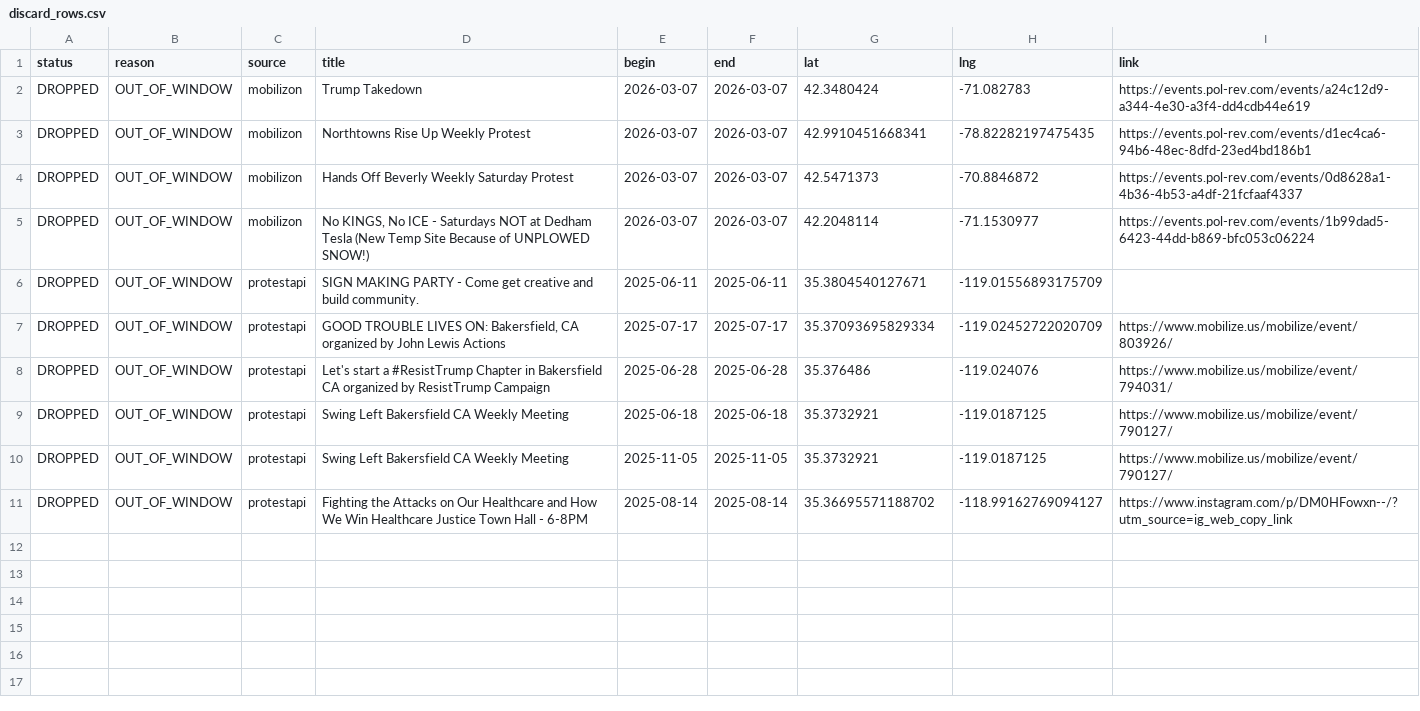
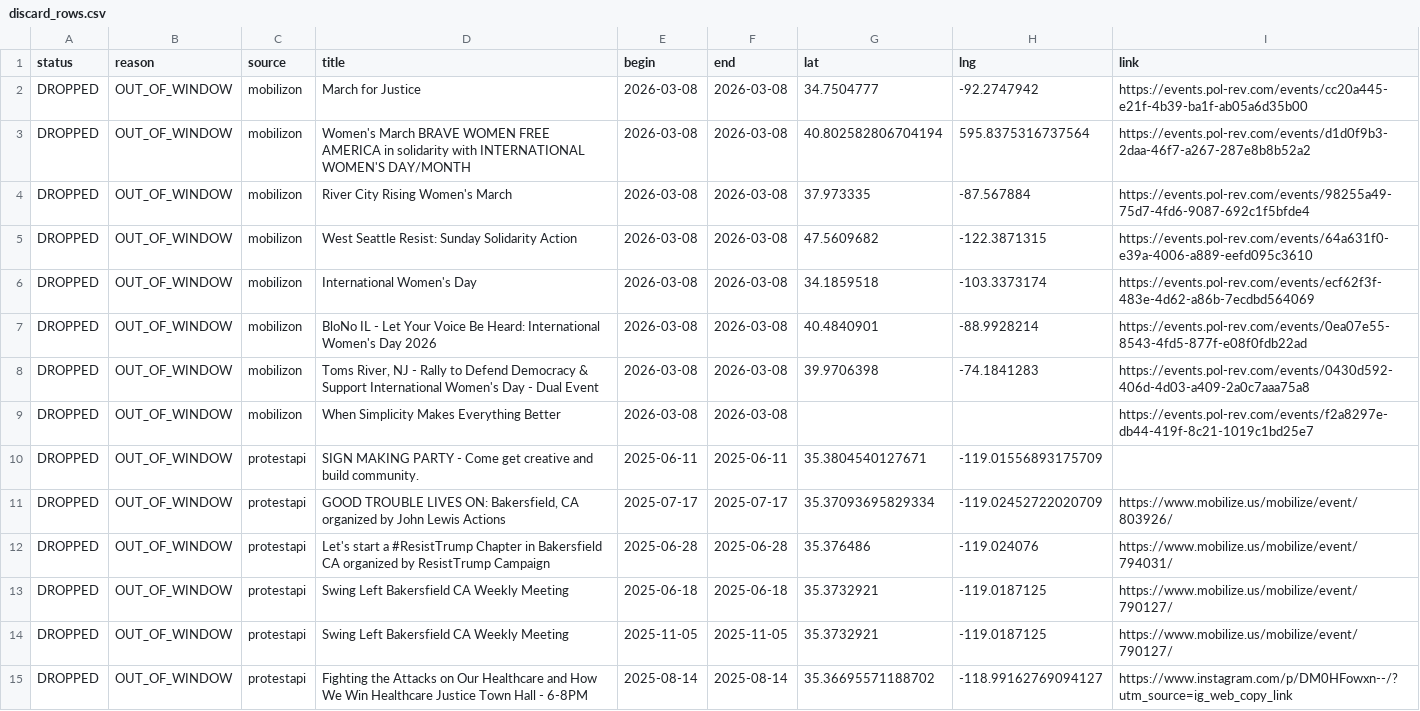
Before and after one commit to ConcernedCitizen2025/Project2025-Assistant, a CSV file: assets/data/discard_rows.csv, drawn as a sheet.

```diff
--- a/assets/data/discard_rows.csv
+++ b/assets/data/discard_rows.csv
@@ -1,6 +1,10 @@
 status,reason,source,title,begin,end,lat,lng,link
-"DROPPED","OUT_OF_WINDOW","mobilizon","Trump Takedown","2026-03-07","2026-03-07","42.3480424","-71.082783","https://events.pol-rev.com/events/a24c12d9-a344-4e30-a3f4-dd4cdb44e619"
-"DROPPED","OUT_OF_WINDOW","mobilizon","Northtowns Rise Up Weekly Protest","2026-03-07","2026-03-07","42.9910451668341","-78.82282197475435","https://events.pol-rev.com/events/d1ec4ca6-94b6-48ec-8dfd-23ed4bd186b1"
-"DROPPED","OUT_OF_WINDOW","mobilizon","Hands Off Beverly Weekly Saturday Protest","2026-03-07","2026-03-07","42.5471373","-70.8846872","https://events.pol-rev.com/events/0d8628a1-4b36-4b53-a4df-21fcfaaf4337"
-"DROPPED","OUT_OF_WINDOW","mobilizon","No KINGS, No ICE - Saturdays NOT at Dedham Tesla (New Temp Site Because of UNPLOWED SNOW!)","2026-03-07","2026-03-07","42.2048114","-71.1530977","https://events.pol-rev.com/events/1b99dad5-6423-44dd-b869-bfc053c06224"
+"DROPPED","OUT_OF_WINDOW","mobilizon","March for Justice","2026-03-08","2026-03-08","34.7504777","-92.2747942","https://events.pol-rev.com/events/cc20a445-e21f-4b39-ba1f-ab05a6d35b00"
+"DROPPED","OUT_OF_WINDOW","mobilizon","Women's March BRAVE WOMEN FREE AMERICA in solidarity with INTERNATIONAL WOMEN'S DAY/MONTH","2026-03-08","2026-03-08","40.802582806704194","595.8375316737564","https://events.pol-rev.com/events/d1d0f9b3-2daa-46f7-a267-287e8b8b52a2"
+"DROPPED","OUT_OF_WINDOW","mobilizon","River City Rising Women's March","2026-03-08","2026-03-08","37.973335","-87.567884","https://events.pol-rev.com/events/98255a49-75d7-4fd6-9087-692c1f5bfde4"
+"DROPPED","OUT_OF_WINDOW","mobilizon","West Seattle Resist: Sunday Solidarity Action","2026-03-08","2026-03-08","47.5609682","-122.3871315","https://events.pol-rev.com/events/64a631f0-e39a-4006-a889-eefd095c3610"
+"DROPPED","OUT_OF_WINDOW","mobilizon","International Women's Day","2026-03-08","2026-03-08","34.1859518","-103.3373174","https://events.pol-rev.com/events/ecf62f3f-483e-4d62-a86b-7ecdbd564069"
+"DROPPED","OUT_OF_WINDOW","mobilizon","BloNo IL - Let Your Voice Be Heard: International Women's Day 2026","2026-03-08","2026-03-08","40.4840901","-88.9928214","https://events.pol-rev.com/events/0ea07e55-8543-4fd5-877f-e08f0fdb22ad"
+"DROPPED","OUT_OF_WINDOW","mobilizon","Toms River, NJ - Rally to Defend Democracy & Support International Women's Day - Dual Event","2026-03-08","2026-03-08","39.9706398","-74.1841283","https://events.pol-rev.com/events/0430d592-406d-4d03-a409-2a0c7aaa75a8"
+"DROPPED","OUT_OF_WINDOW","mobilizon","When Simplicity Makes Everything Better","2026-03-08","2026-03-08","","","https://events.pol-rev.com/events/f2a8297e-db44-419f-8c21-1019c1bd25e7"
 "DROPPED","OUT_OF_WINDOW","protestapi","SIGN MAKING PARTY - Come get creative and build community.","2025-06-11","2025-06-11","35.3804540127671","-119.01556893175709",""
```
Also changed, not shown: 13 other files.
